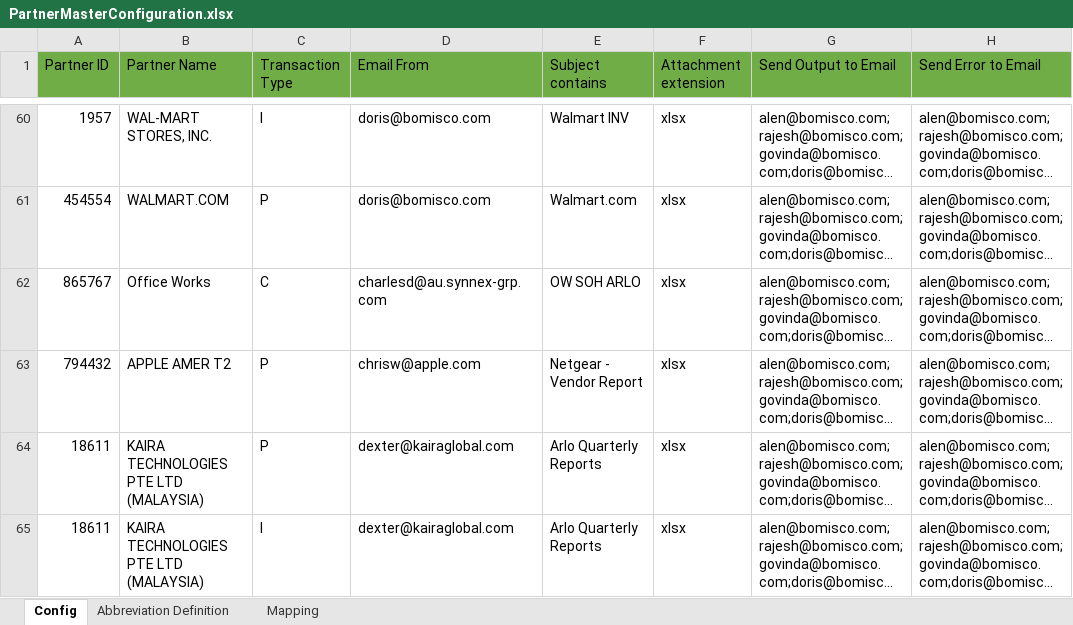
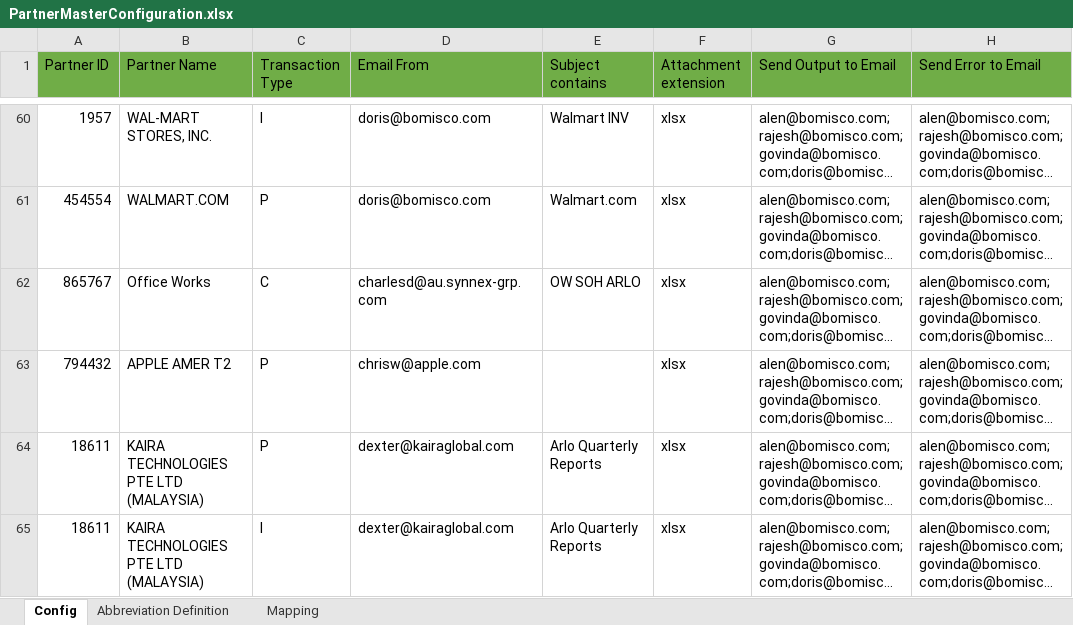
Before and after one commit to alernkn247/PartnerConfiguration, an Excel workbook: PartnerMasterConfiguration.xlsx, sheet Config, drawn as a sheet; only a part is shown, gaps mark what is left out; long unchanged cells end in …; values as stored, in another font and other column widths than the file's, no borders; conditional formats not drawn; the diff names each change by its address in the sheet, - before the commit and + after, or states it on an @@ line.

Commit message:
Update

```diff
--- a/PartnerMasterConfiguration.xlsx (sheet Config)
+++ b/PartnerMasterConfiguration.xlsx (sheet Config)
-E63 (Subject contains): Netgear - Vendor Report
+E63 (Subject contains): (empty)
```
